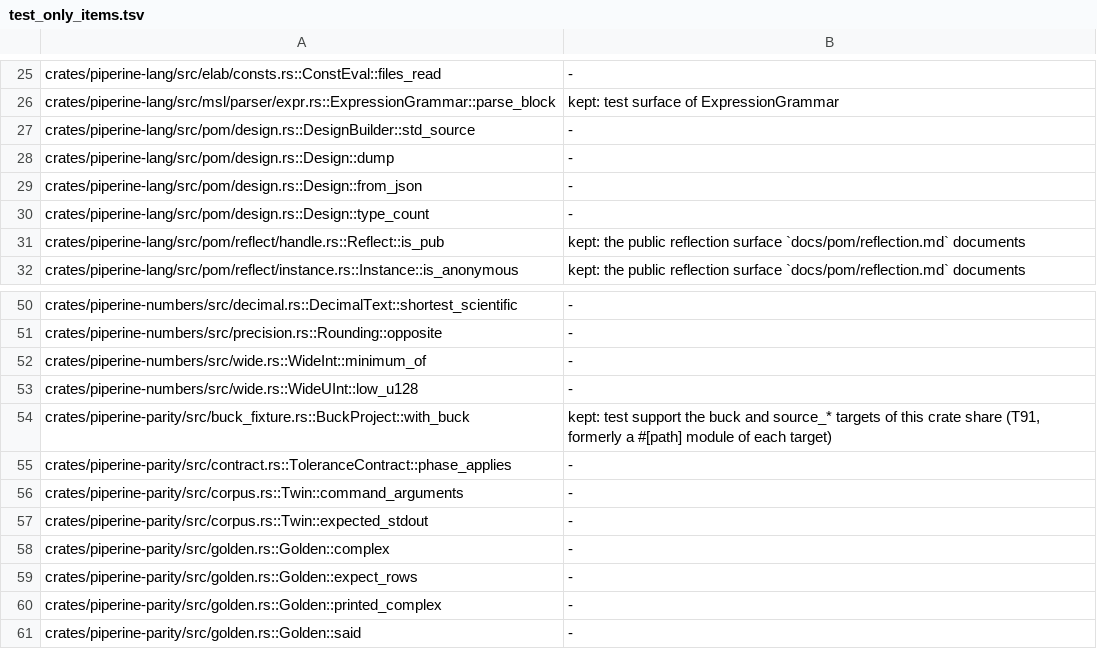
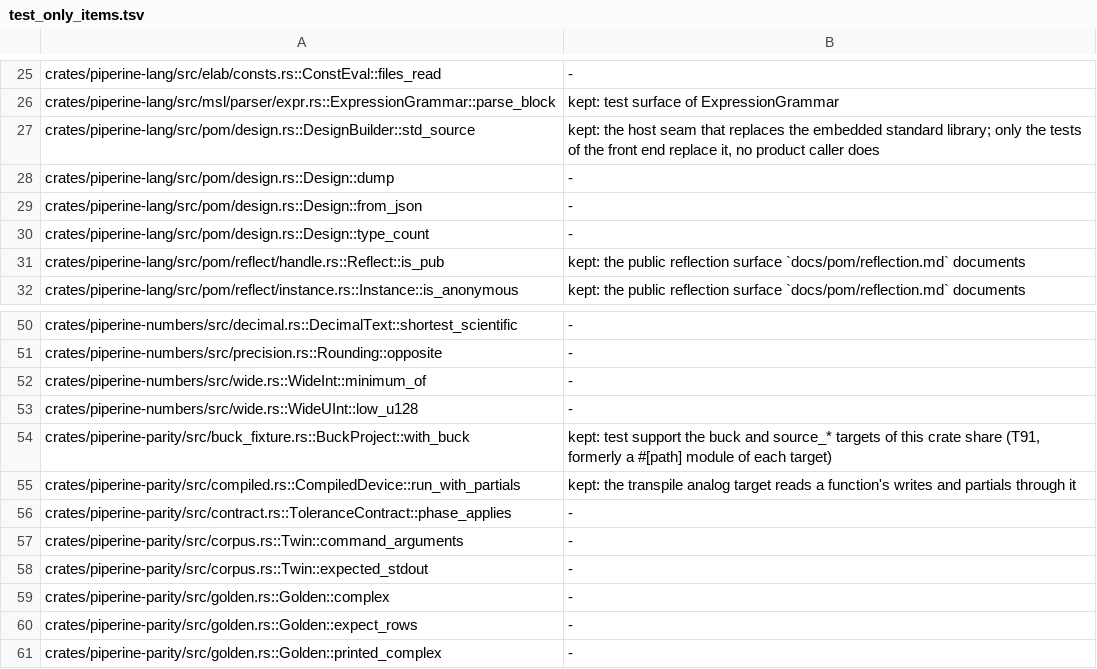
Before and after one commit to vkeslarek/piperine, a TSV file: crates/piperine-repository-guards/worklists/test_only_items.tsv, drawn as a sheet; only a part is shown, gaps mark what is left out; the shorter side is filled out with more unchanged rows.

```diff
--- a/crates/piperine-repository-guards/worklists/test_only_items.tsv
+++ b/crates/piperine-repository-guards/worklists/test_only_items.tsv
@@ -26,3 +26,3 @@ crates/piperine-lang/src/elab/consts.rs::ConstEval::files_read	-
 crates/piperine-lang/src/msl/parser/expr.rs::ExpressionGrammar::parse_block	kept: test surface of ExpressionGrammar
-crates/piperine-lang/src/pom/design.rs::DesignBuilder::std_source	-
+crates/piperine-lang/src/pom/design.rs::DesignBuilder::std_source	kept: the host seam that replaces the embedded standard library; only the tests of the front end replace it, no product caller does
 crates/piperine-lang/src/pom/design.rs::Design::dump	-
@@ -54,2 +54,3 @@ crates/piperine-numbers/src/wide.rs::WideUInt::low_u128	-
 crates/piperine-parity/src/buck_fixture.rs::BuckProject::with_buck	kept: test support the buck and source_* targets of this crate share (T91, formerly a #[path] module of each target)
+crates/piperine-parity/src/compiled.rs::CompiledDevice::run_with_partials	kept: the transpile analog target reads a function's writes and partials through it
 crates/piperine-parity/src/contract.rs::ToleranceContract::phase_applies	-
```
Also changed, not shown: crates/piperine-repository-guards/allowances/piperine-device-fixtures/undeclared_words.tsv, 12 other files.
